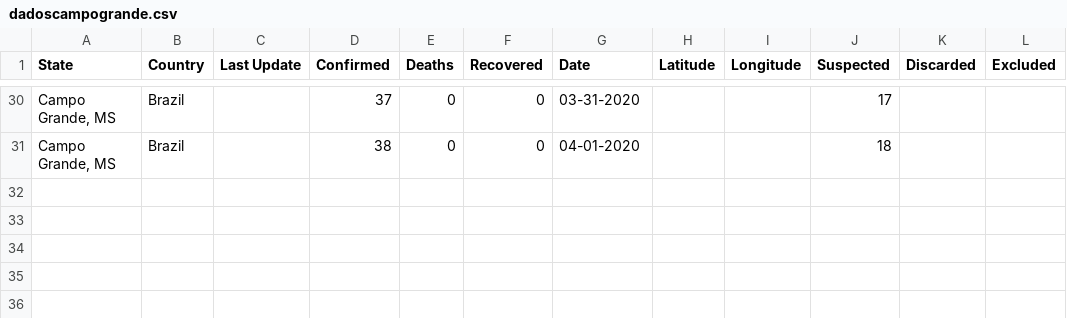
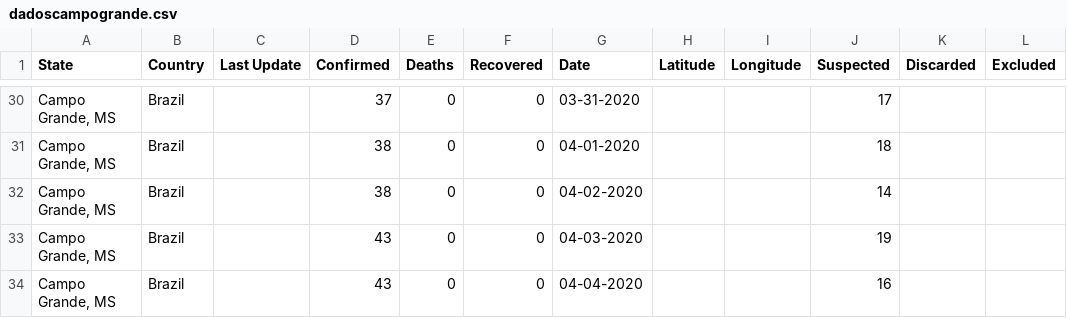
Before and after one commit to eraldoluis/lia-covid19ms, a CSV file: data/dadoscampogrande.csv, drawn as a sheet; only a part is shown, gaps mark what is left out.

Commit message:
Update dadoscampogrande.csv

```diff
--- a/data/dadoscampogrande.csv
+++ b/data/dadoscampogrande.csv
@@ -31 +31,4 @@ State,Country,Last Update,Confirmed,Deaths,Recovered,Date,Latitude,Longitude,Sus
 "Campo Grande, MS",Brazil,,38,0,0,04-01-2020,,,18,,
+"Campo Grande, MS",Brazil,,38,0,0,04-02-2020,,,14,,
+"Campo Grande, MS",Brazil,,43,0,0,04-03-2020,,,19,,
+"Campo Grande, MS",Brazil,,43,0,0,04-04-2020,,,16,,
```
